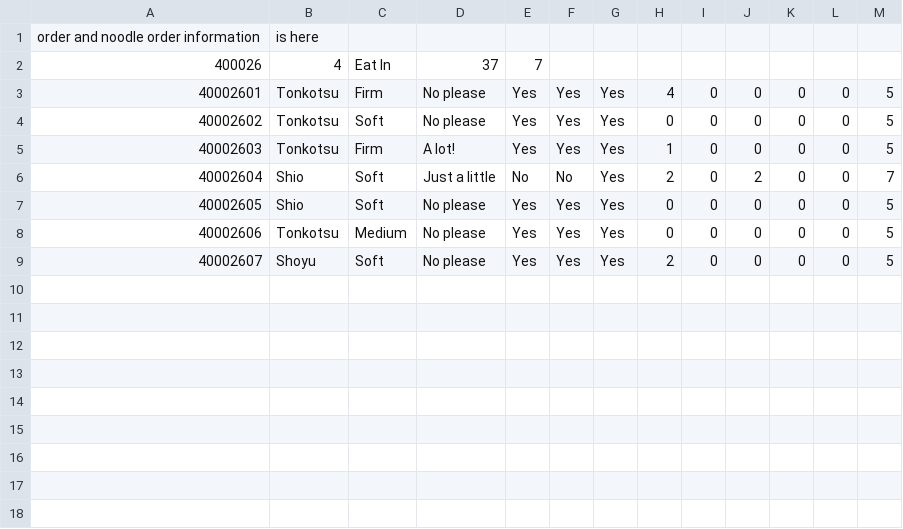
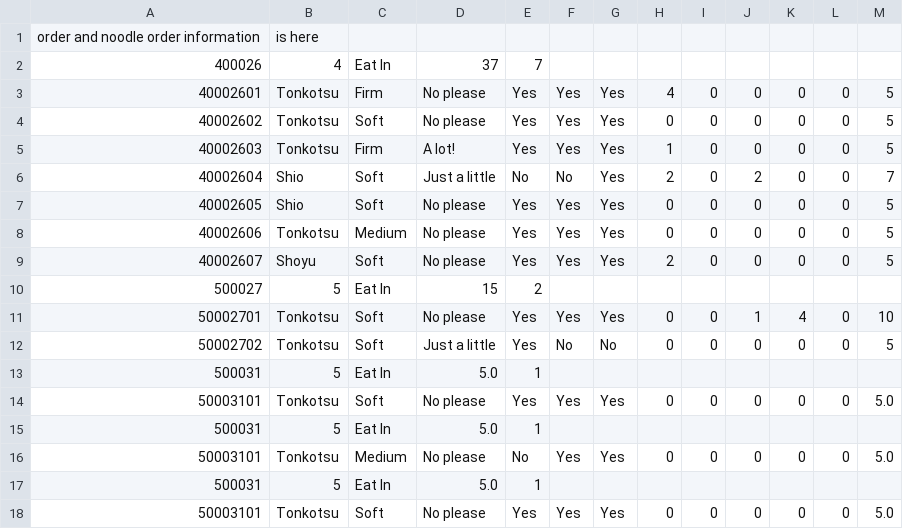
Before and after one commit to luty4ng/Totoro-Ramen, a CSV file: data/order.csv, drawn as a sheet.

```diff
--- a/data/order.csv
+++ b/data/order.csv
@@ -9 +9,10 @@ order and noodle order information,is here,,,,,,,,,,,
 40002607,Shoyu,Soft,No please,Yes,Yes,Yes,2,0,0,0,0,5
+500027,5,Eat In,15,2,,,,,,,,
+50002701,Tonkotsu,Soft,No please,Yes,Yes,Yes,0,0,1,4,0,10
+50002702,Tonkotsu,Soft,Just a little,Yes,No,No,0,0,0,0,0,5
+500031,5,Eat In,5.0,1
+50003101,Tonkotsu,Soft,No please,Yes,Yes,Yes,0,0,0,0,0,5.0
+500031,5,Eat In,5.0,1
+50003101,Tonkotsu,Medium,No please,No,Yes,Yes,0,0,0,0,0,5.0
+500031,5,Eat In,5.0,1
+50003101,Tonkotsu,Soft,No please,Yes,Yes,Yes,0,0,0,0,0,5.0
```
Also changed, not shown: 5 other files.
